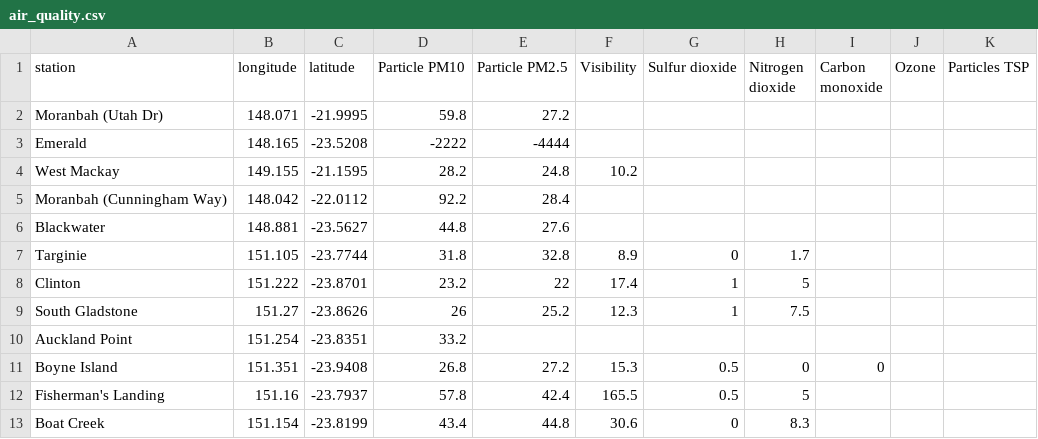
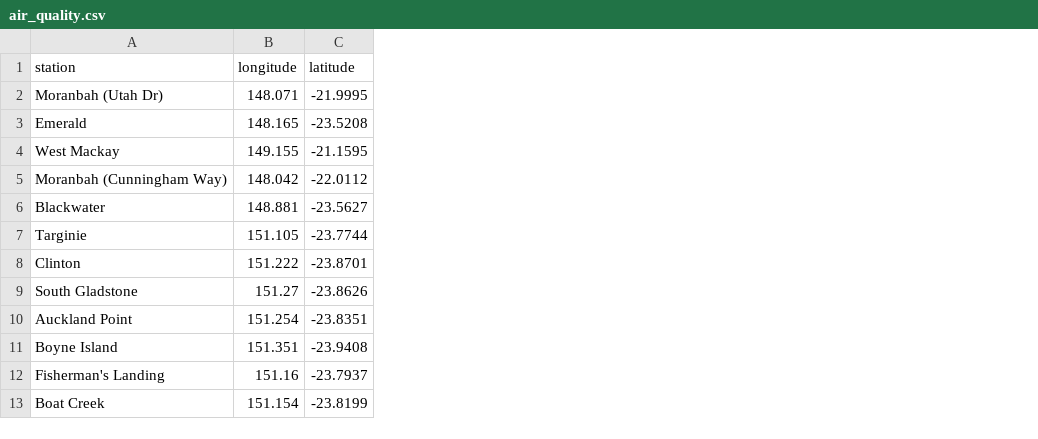
Before and after one commit to joshnicholas/qld_air, a CSV file: air_quality.csv, drawn as a sheet; only a part is shown; the diff names each change by its address in the sheet, - before the commit and + after, or states it on an @@ line.

Commit message:
Latest data: Sun Nov  1 14:06:47 UTC 2020

```diff
--- a/air_quality.csv
+++ b/air_quality.csv
-column D (Particle PM10), rows 2-13: 59.8 | -2222 | 28.2 | 92.2 | 44.8 | 31.8 | 23.2 | 26 | 33.2 | 26.8 | 57.8 | 43.4
-column E (Particle PM2.5), rows 2-13: 27.2 | -4444 | 24.8 | 28.4 | 27.6 | 32.8 | 22 | 25.2 |  | 27.2 | 42.4 | 44.8
-column F (Visibility), rows 4-13: 10.2 |  |  | 8.9 | 17.4 | 12.3 |  | 15.3 | 165.5 | 30.6
-column G (Sulfur dioxide), rows 7-13: 0 | 1 | 1 |  | 0.5 | 0.5 | 0
-column H (Nitrogen dioxide), rows 7-13: 1.7 | 5 | 7.5 |  | 0 | 5 | 8.3
-column I (Carbon monoxide), row 11: 0
-column J (Ozone), empty
-column K (Particles TSP), empty
```
